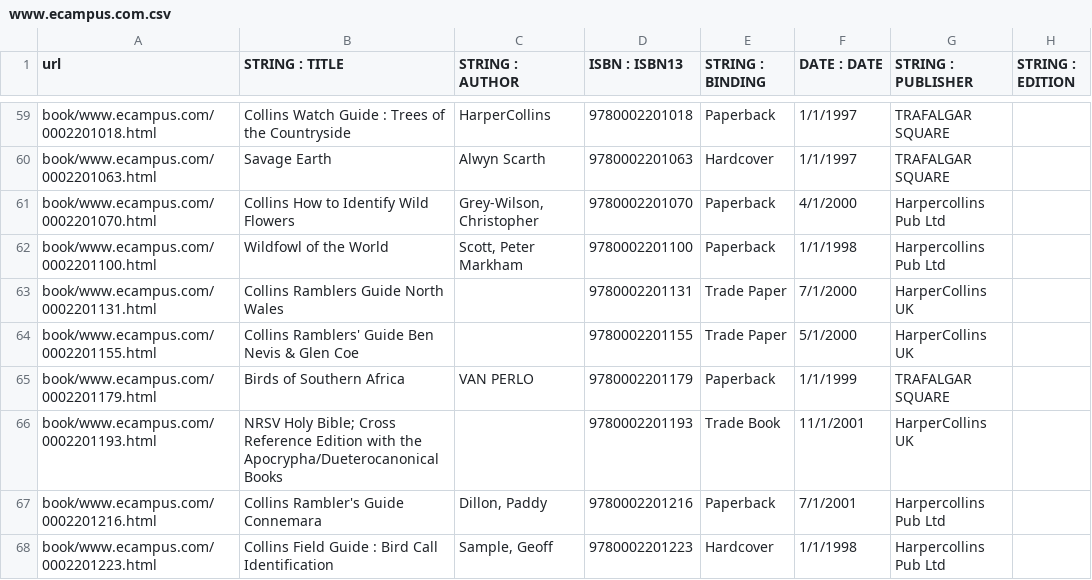
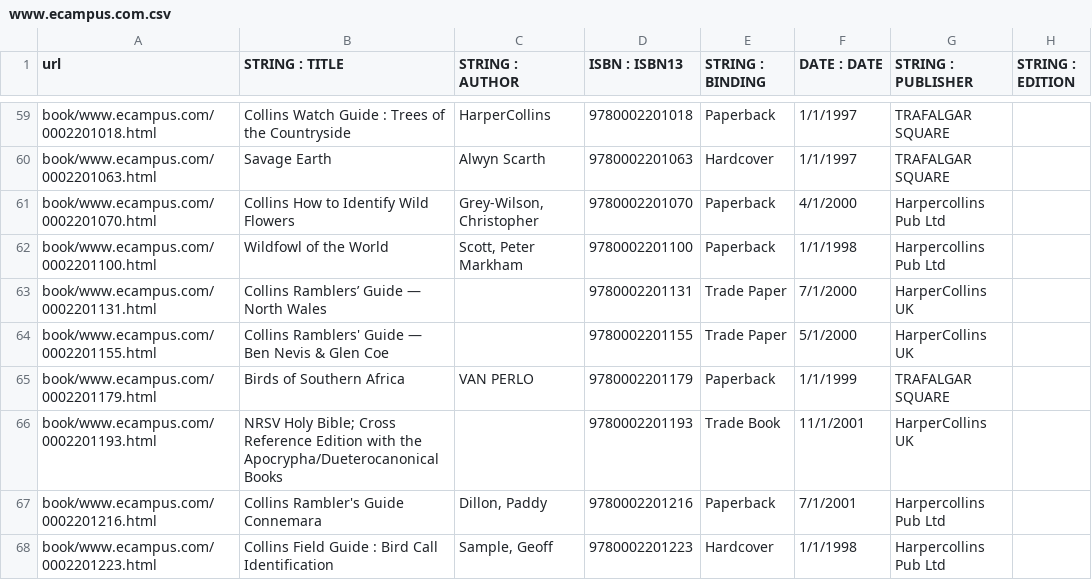
Before and after one commit to Truecati3/doutorado04, a CSV file: bases/WEIR/groundtruth/book/www.ecampus.com.csv, drawn as a sheet; only a part is shown, gaps mark what is left out; the diff names each change by its address in the sheet, - before the commit and + after, or states it on an @@ line.

Commit message:
Alterado o gabarito de WEIR:book:www.ecampus.com. Ação: os valores do atributo title nas páginas 0002201155.html e 0002201131.html possuíam uma codificação estranha para ' e -. Arrumei

```diff
--- a/bases/WEIR/groundtruth/book/www.ecampus.com.csv
+++ b/bases/WEIR/groundtruth/book/www.ecampus.com.csv
-B63 (STRING : TITLE): Collins Ramblers Guide North Wales
+B63 (STRING : TITLE): Collins Ramblers’ Guide — North Wales
-B64 (STRING : TITLE): Collins Ramblers' Guide Ben Nevis & Glen Coe
+B64 (STRING : TITLE): Collins Ramblers' Guide — Ben Nevis & Glen Coe
```
